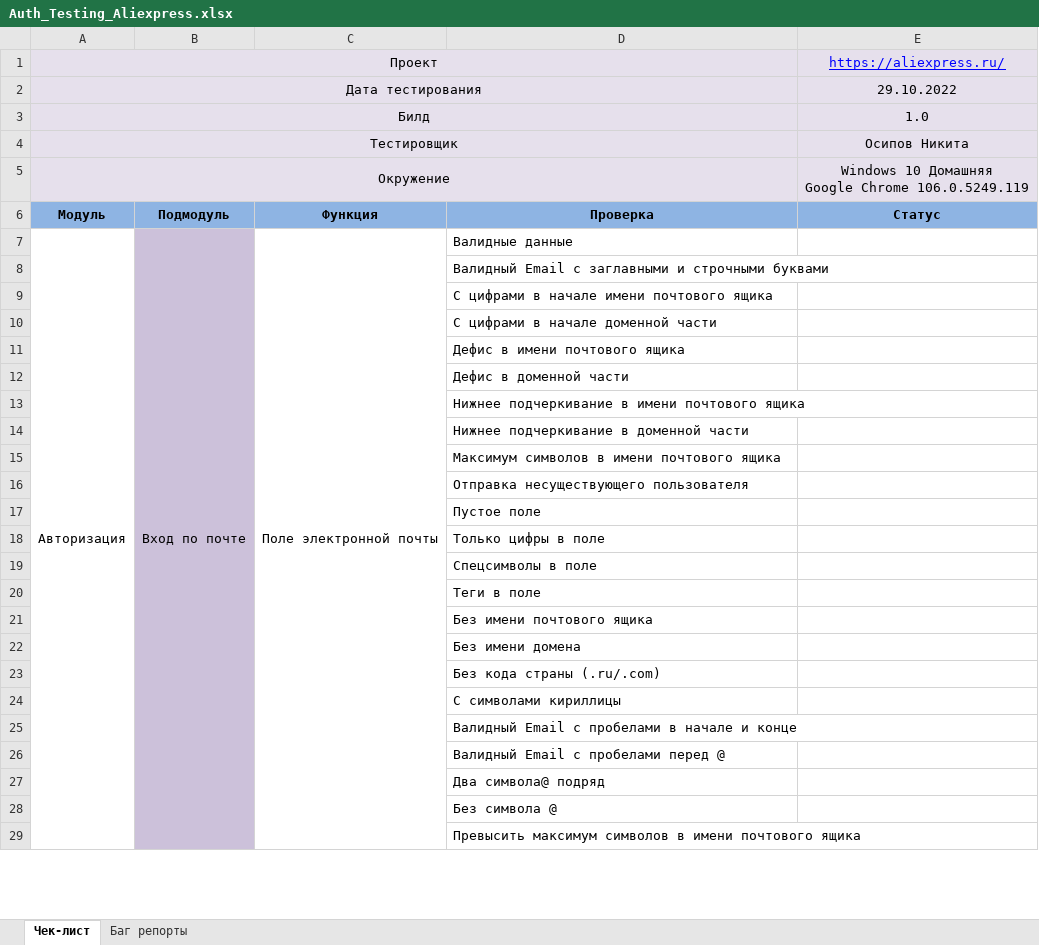
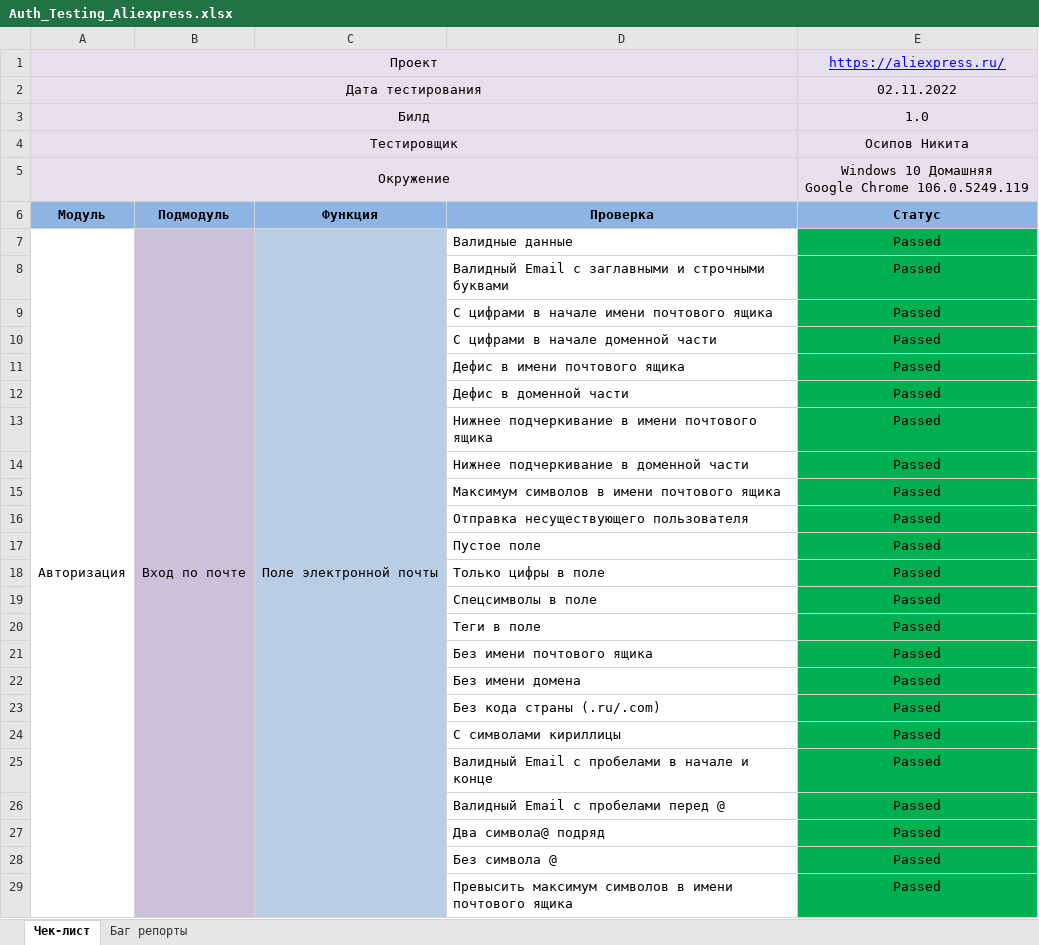
Before and after one commit to KunxY174/Web-testing, an Excel workbook: Auth_Testing_Aliexpress.xlsx, sheet Чек-лист, drawn as a sheet; only a part is shown; values as stored, in another font and other column widths than the file's, no borders; removed rows and columns are numbered as before the commit, all else as after; the diff covers the shown part only; the diff names each change by its address in the sheet, - before the commit and + after, or states it on an @@ line.

```diff
--- a/Auth_Testing_Aliexpress.xlsx (sheet Чек-лист)
+++ b/Auth_Testing_Aliexpress.xlsx (sheet Чек-лист)
-E2: 29.10.2022
+E2: 02.11.2022
-A7:A68 merged
+A7:A85 merged
-C7:C29 fill: none
+C7:C29 fill: #B9CDE5
-E7:E29: (empty)
+E7:E29: Passed
-E7:E29 fill: none
+E7:E29 fill: #00B050
```
Also changed, not shown: 17 added rows, 2 removed rows, 38 edited cells and cell formats elsewhere in this sheet, sheet Баг репорты, charts or pictures.
